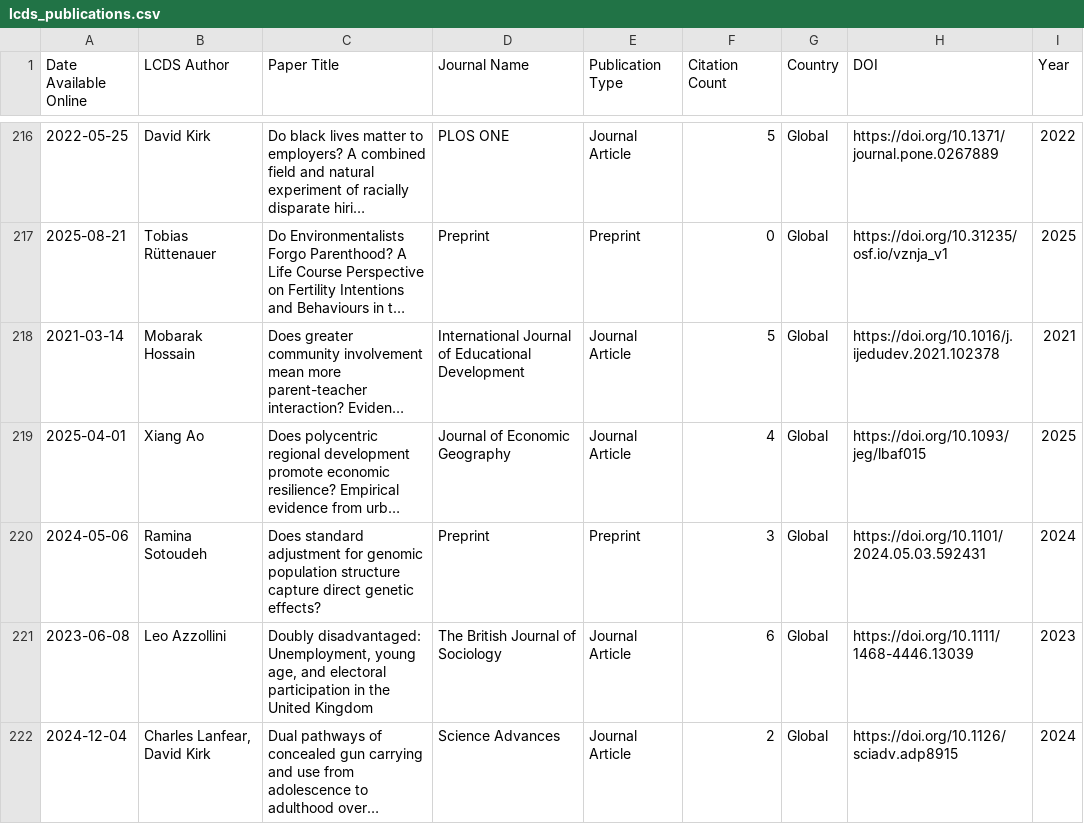
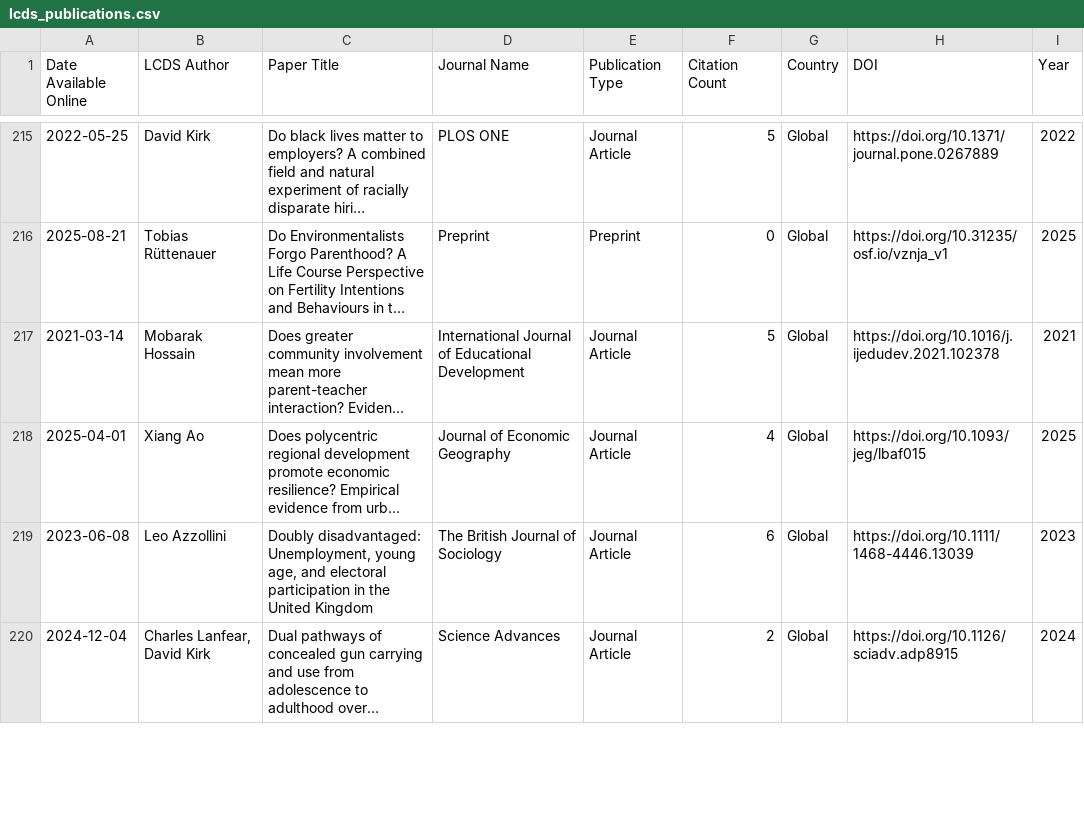
Before and after one commit to shamshxis/lcds-pubstracker, a CSV file: data/lcds_publications.csv, drawn as a sheet; only a part is shown, gaps mark what is left out; long unchanged cells end in …; the diff covers the shown part only; the diff names each change by its address in the sheet, - before the commit and + after, or states it on an @@ line.

```diff
--- a/data/lcds_publications.csv
+++ b/data/lcds_publications.csv
-row 220: 2024-05-06 | Ramina Sotoudeh | Does standard adjustment for genomic population structure capture direct genetic effects? | Preprint | Preprint | 3 | Global | https://doi.org/10.1101/2024.05.03.592431 | 2024
```
Also changed, not shown: 4 removed rows and 23 edited cells elsewhere in this file.
